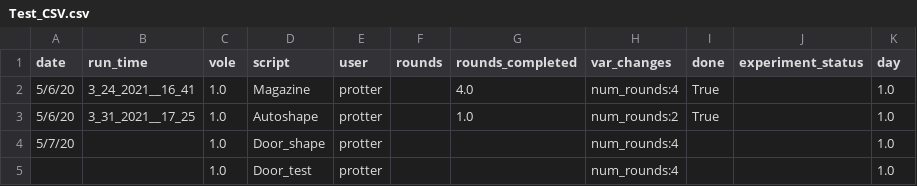
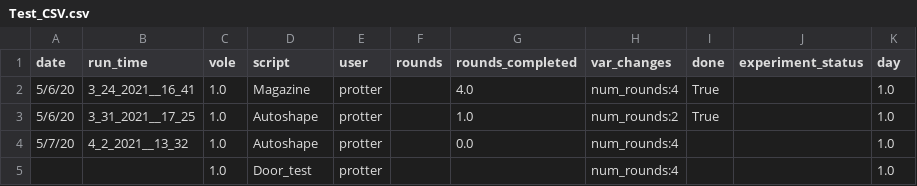
Before and after one commit to dprotter/RPI_operant, a CSV file: DataBaseControl/Test_CSV.csv, drawn as a sheet.

```diff
--- a/DataBaseControl/Test_CSV.csv
+++ b/DataBaseControl/Test_CSV.csv
@@ -3,3 +3,3 @@ date,run_time,vole,script,user,rounds,rounds_completed,var_changes,done,experime
 5/6/20,3_31_2021__17_25,1.0,Autoshape,protter,,1.0,num_rounds:2,True,,1.0
-5/7/20,,1.0,Door_shape,protter,,,num_rounds:4,,,1.0
+5/7/20,4_2_2021__13_32,1.0,Autoshape,protter,,0.0,num_rounds:4,,,1.0
 ,,1.0,Door_test,protter,,,num_rounds:4,,,1.0
```
Also changed, not shown: 1 other file.
